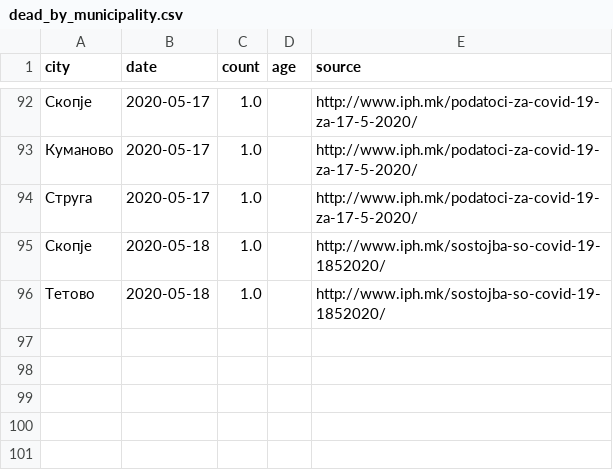
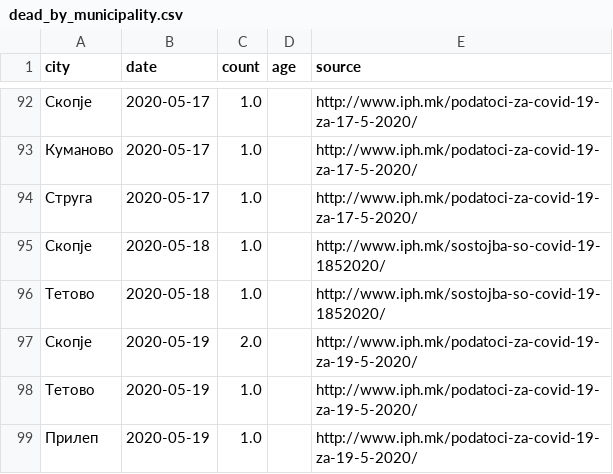
Before and after one commit to klupp/opendata, a CSV file: mk/covid19/datasets/dead_by_municipality.csv, drawn as a sheet; only a part is shown, gaps mark what is left out.

```diff
--- a/mk/covid19/datasets/dead_by_municipality.csv
+++ b/mk/covid19/datasets/dead_by_municipality.csv
@@ -96 +96,4 @@ city,date,count,age,source
 Тетово,2020-05-18,1.0,,http://www.iph.mk/sostojba-so-covid-19-1852020/
+Скопје,2020-05-19,2.0,,http://www.iph.mk/podatoci-za-covid-19-za-19-5-2020/
+Тетово,2020-05-19,1.0,,http://www.iph.mk/podatoci-za-covid-19-za-19-5-2020/
+Прилеп,2020-05-19,1.0,,http://www.iph.mk/podatoci-za-covid-19-za-19-5-2020/
```
Also changed, not shown: mk/covid19/datasets/infected_by_municipality.csv, mk/covid19/datasets/recovered_by_municipality.csv, 3 other files.
